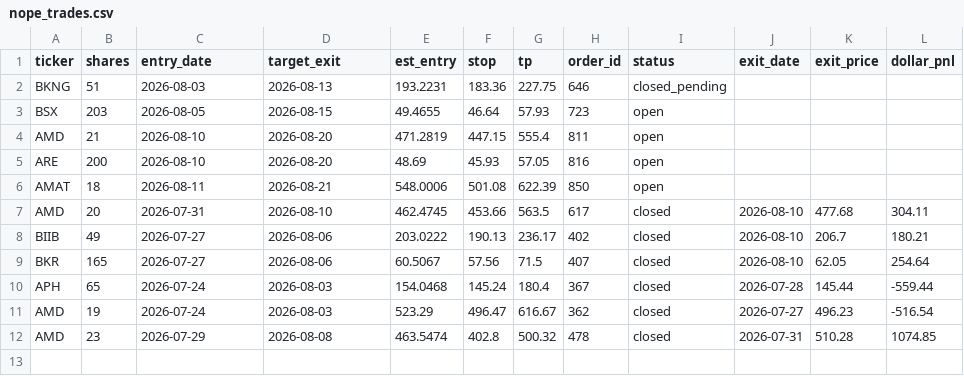
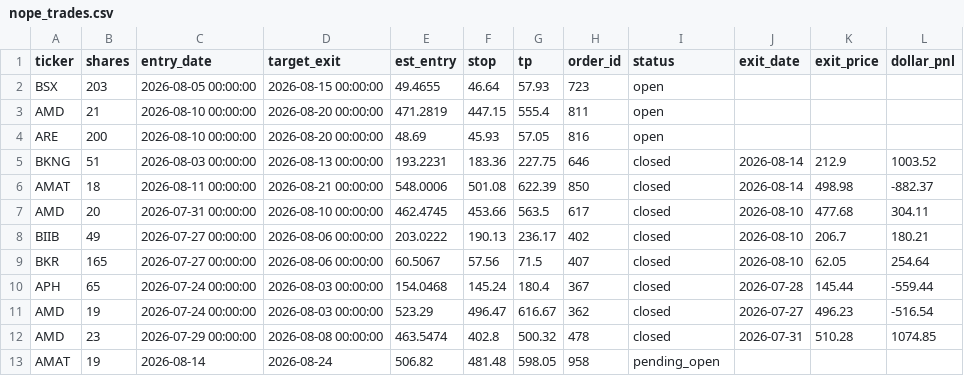
Before and after one commit to juayhiang/alphax-dashboard, a CSV file: data/nope_trades.csv, drawn as a sheet.

Commit message:
Auto-sync NOPE-EOD-001 2026-08-15 04:30

```diff
--- a/data/nope_trades.csv
+++ b/data/nope_trades.csv
@@ -1,12 +1,13 @@
 ticker,shares,entry_date,target_exit,est_entry,stop,tp,order_id,status,exit_date,exit_price,dollar_pnl
-BKNG,51,2026-08-03,2026-08-13,193.2231,183.36,227.75,646,closed_pending,,,
-BSX,203,2026-08-05,2026-08-15,49.4655,46.64,57.93,723,open,,,
-AMD,21,2026-08-10,2026-08-20,471.2819,447.15,555.4,811,open,,,
-ARE,200,2026-08-10,2026-08-20,48.69,45.93,57.05,816,open,,,
-AMAT,18,2026-08-11,2026-08-21,548.0006,501.08,622.39,850,open,,,
-AMD,20,2026-07-31,2026-08-10,462.4745,453.66,563.5,617,closed,2026-08-10,477.68,304.11
-BIIB,49,2026-07-27,2026-08-06,203.0222,190.13,236.17,402,closed,2026-08-10,206.7,180.21
-BKR,165,2026-07-27,2026-08-06,60.5067,57.56,71.5,407,closed,2026-08-10,62.05,254.64
-APH,65,2026-07-24,2026-08-03,154.0468,145.24,180.4,367,closed,2026-07-28,145.44,-559.44
-AMD,19,2026-07-24,2026-08-03,523.29,496.47,616.67,362,closed,2026-07-27,496.23,-516.54
-AMD,23,2026-07-29,2026-08-08,463.5474,402.8,500.32,478,closed,2026-07-31,510.28,1074.85
+BSX,203,2026-08-05 00:00:00,2026-08-15 00:00:00,49.4655,46.64,57.93,723,open,,,
+AMD,21,2026-08-10 00:00:00,2026-08-20 00:00:00,471.2819,447.15,555.4,811,open,,,
+ARE,200,2026-08-10 00:00:00,2026-08-20 00:00:00,48.69,45.93,57.05,816,open,,,
+BKNG,51,2026-08-03 00:00:00,2026-08-13 00:00:00,193.2231,183.36,227.75,646,closed,2026-08-14,212.9,1003.52
+AMAT,18,2026-08-11 00:00:00,2026-08-21 00:00:00,548.0006,501.08,622.39,850,closed,2026-08-14,498.98,-882.37
+AMD,20,2026-07-31 00:00:00,2026-08-10 00:00:00,462.4745,453.66,563.5,617,closed,2026-08-10,477.68,304.11
+BIIB,49,2026-07-27 00:00:00,2026-08-06 00:00:00,203.0222,190.13,236.17,402,closed,2026-08-10,206.7,180.21
+BKR,165,2026-07-27 00:00:00,2026-08-06 00:00:00,60.5067,57.56,71.5,407,closed,2026-08-10,62.05,254.64
+APH,65,2026-07-24 00:00:00,2026-08-03 00:00:00,154.0468,145.24,180.4,367,closed,2026-07-28,145.44,-559.44
+AMD,19,2026-07-24 00:00:00,2026-08-03 00:00:00,523.29,496.47,616.67,362,closed,2026-07-27,496.23,-516.54
+AMD,23,2026-07-29 00:00:00,2026-08-08 00:00:00,463.5474,402.8,500.32,478,closed,2026-07-31,510.28,1074.85
+AMAT,19,2026-08-14,2026-08-24,506.82,481.48,598.05,958,pending_open,,,
```
